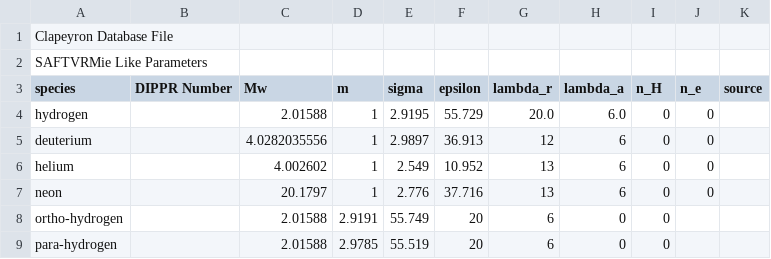
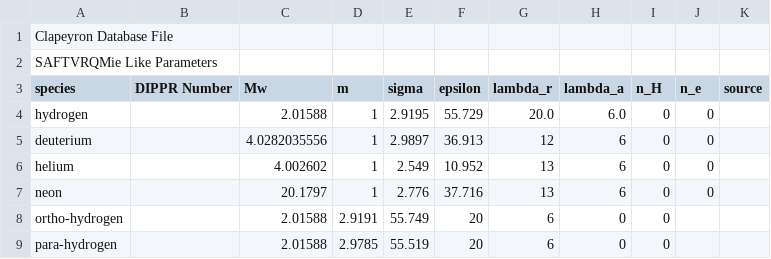
Before and after one commit to ClapeyronThermo/Clapeyron.jl, a CSV file: database/SAFT/SAFTVRQMie/SAFTVRQMie_like.csv, drawn as a sheet.

Commit message:
add k, l BIP to SaftFRQMie, change mixing rule for Mw

```diff
--- a/database/SAFT/SAFTVRQMie/SAFTVRQMie_like.csv
+++ b/database/SAFT/SAFTVRQMie/SAFTVRQMie_like.csv
@@ -1,3 +1,3 @@
 Clapeyron Database File,,,,,,,,,,
-SAFTVRMie Like Parameters,,,,,,,,,,
+SAFTVRQMie Like Parameters,,,,,,,,,,
 species,DIPPR Number,Mw,m,sigma,epsilon,lambda_r,lambda_a,n_H,n_e,source
```
Also changed, not shown: 3 other files.
